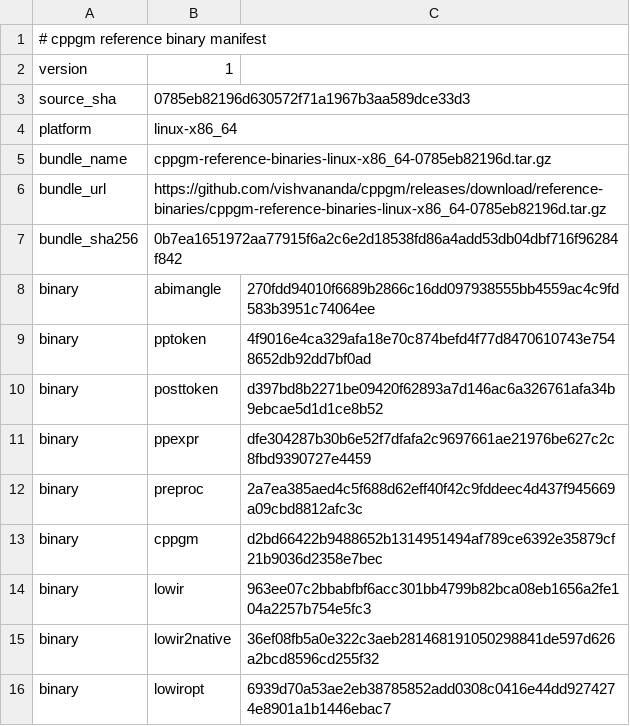
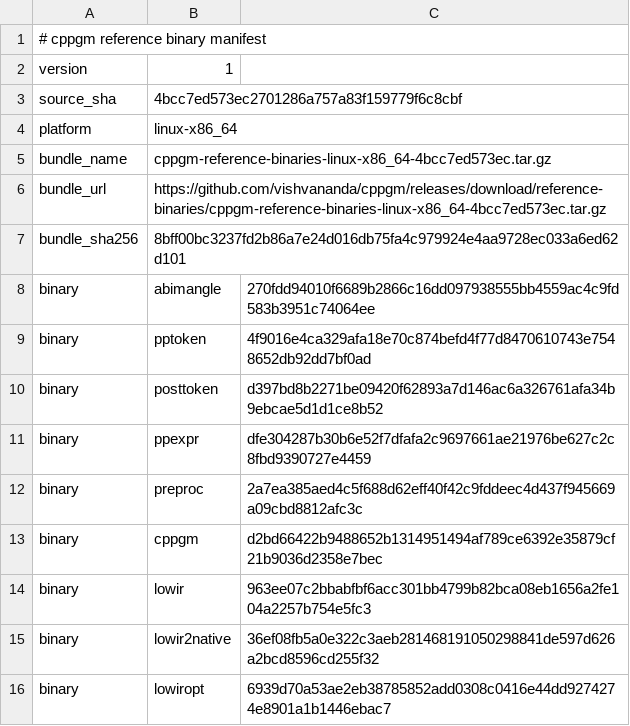
Before and after one commit to vishvananda/cppgm-assignments, a TSV file: reference-binaries/manifest.tsv, drawn as a sheet.

Commit message:
Export assignments from cppgm 4bcc7ed573ec

```diff
--- a/reference-binaries/manifest.tsv
+++ b/reference-binaries/manifest.tsv
@@ -2,7 +2,7 @@
 version	1
-source_sha	0785eb82196d630572f71a1967b3aa589dce33d3
+source_sha	4bcc7ed573ec2701286a757a83f159779f6c8cbf
 platform	linux-x86_64
-bundle_name	cppgm-reference-binaries-linux-x86_64-0785eb82196d.tar.gz
-bundle_url	https://github.com/vishvananda/cppgm/releases/download/reference-binaries/cppgm-reference-binaries-linux-x86_64-0785eb82196d.tar.gz
-bundle_sha256	0b7ea1651972aa77915f6a2c6e2d18538fd86a4add53db04dbf716f96284f842
+bundle_name	cppgm-reference-binaries-linux-x86_64-4bcc7ed573ec.tar.gz
+bundle_url	https://github.com/vishvananda/cppgm/releases/download/reference-binaries/cppgm-reference-binaries-linux-x86_64-4bcc7ed573ec.tar.gz
+bundle_sha256	8bff00bc3237fd2b86a7e24d016db75fa4c979924e4aa9728ec033a6ed62d101
 binary	abimangle	270fdd94010f6689b2866c16dd097938555bb4559ac4c9fd583b3951c74064ee
```
